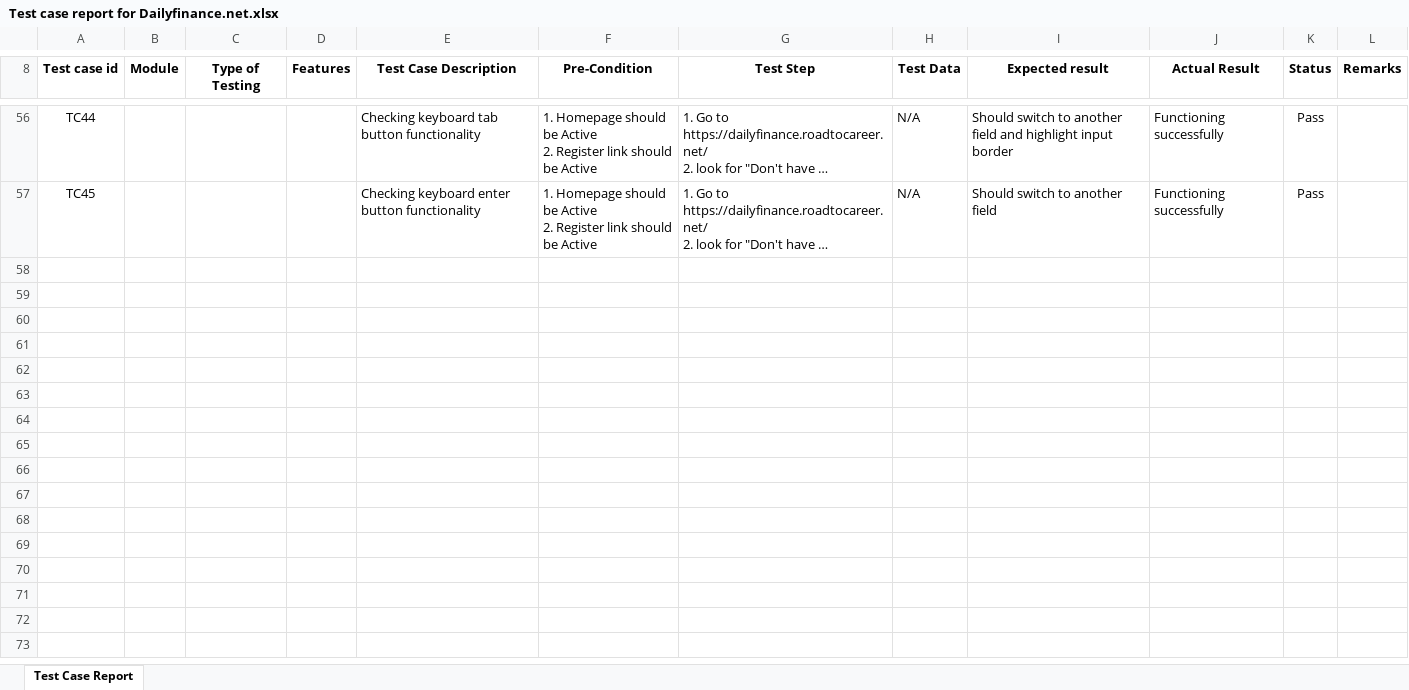
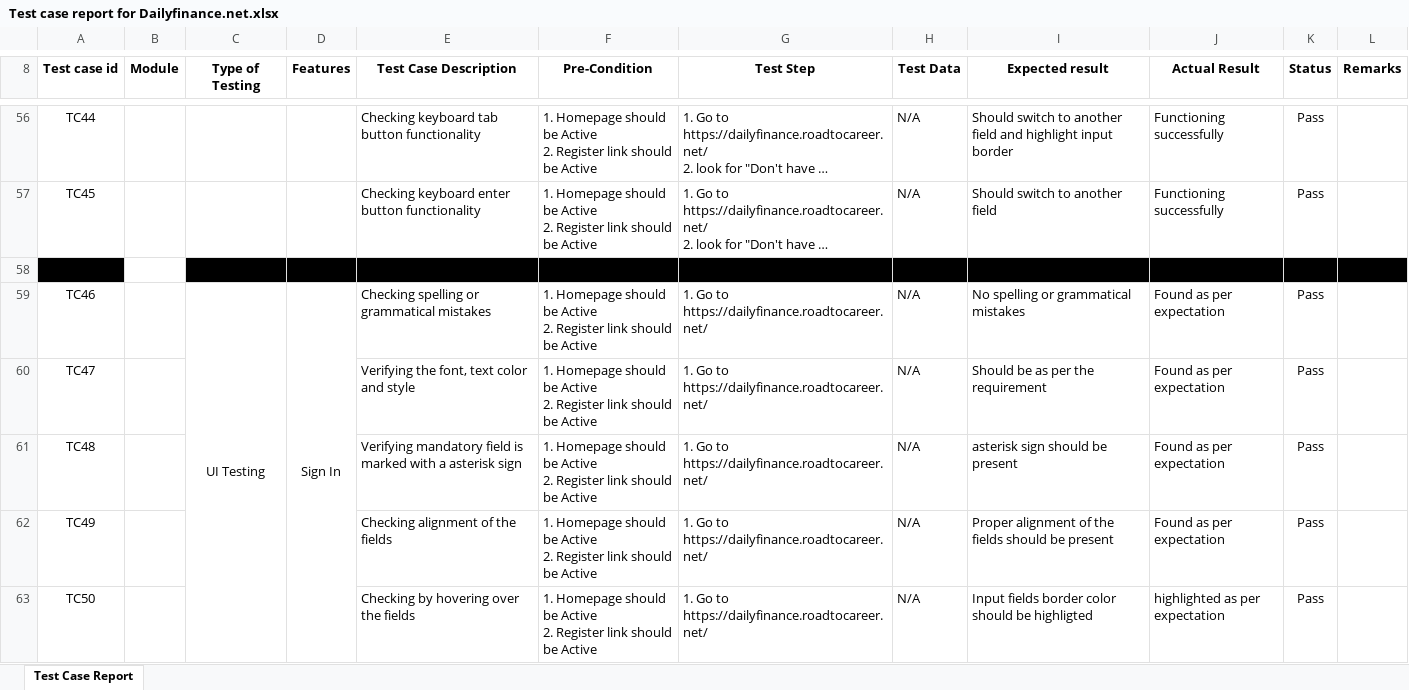
Before and after one commit to akashdas95/Manual_testing_Dailyfinance.net, an Excel workbook: Test case report for Dailyfinance.net.xlsx, sheet Test Case Report, drawn as a sheet; only a part is shown, gaps mark what is left out; long unchanged cells end in …; values as stored, in another font and other column widths than the file's, no borders; ↵ is a line break in a cell; the diff covers the shown part only; the diff names each change by its address in the sheet, - before the commit and + after, or states it on an @@ line.

Commit message:
user sign in test case added

```diff
--- a/Test case report for Dailyfinance.net.xlsx (sheet Test Case Report)
+++ b/Test case report for Dailyfinance.net.xlsx (sheet Test Case Report)
+row 58: (empty)
+row 59: TC46 |  | UI Testing | Sign In | Checking spelling or grammatical mistakes | 1. Homepage should be Active ↵ 2. Register link should be Active | 1. Go to https://dailyfinance.roadtocareer.net/ | N/A | No spelling or grammatical mistakes | Found as per expectation | Pass
+row 60: TC47 |  |  |  | Verifying the font, text color and style | 1. Homepage should be Active ↵ 2. Register link should be Active | 1. Go to https://dailyfinance.roadtocareer.net/ | N/A | Should be as per the requirement | Found as per expectation | Pass
+row 61: TC48 |  |  |  | Verifying mandatory field is marked with a asterisk sign | 1. Homepage should be Active ↵ 2. Register link should be Active | 1. Go to https://dailyfinance.roadtocareer.net/ | N/A | asterisk sign should be present | Found as per expectation | Pass
+row 62: TC49 |  |  |  | Checking alignment of the fields | 1. Homepage should be Active ↵ 2. Register link should be Active | 1. Go to https://dailyfinance.roadtocareer.net/ | N/A | Proper alignment of the fields should be present | Found as per expectation | Pass
+row 63: TC50 |  |  |  | Checking by hovering over the fields | 1. Homepage should be Active ↵ 2. Register link should be Active | 1. Go to https://dailyfinance.roadtocareer.net/ | N/A | Input fields border color should be highligted | highlighted as per expectation | Pass
```
Also changed, not shown: 16 added rows elsewhere in this sheet.
